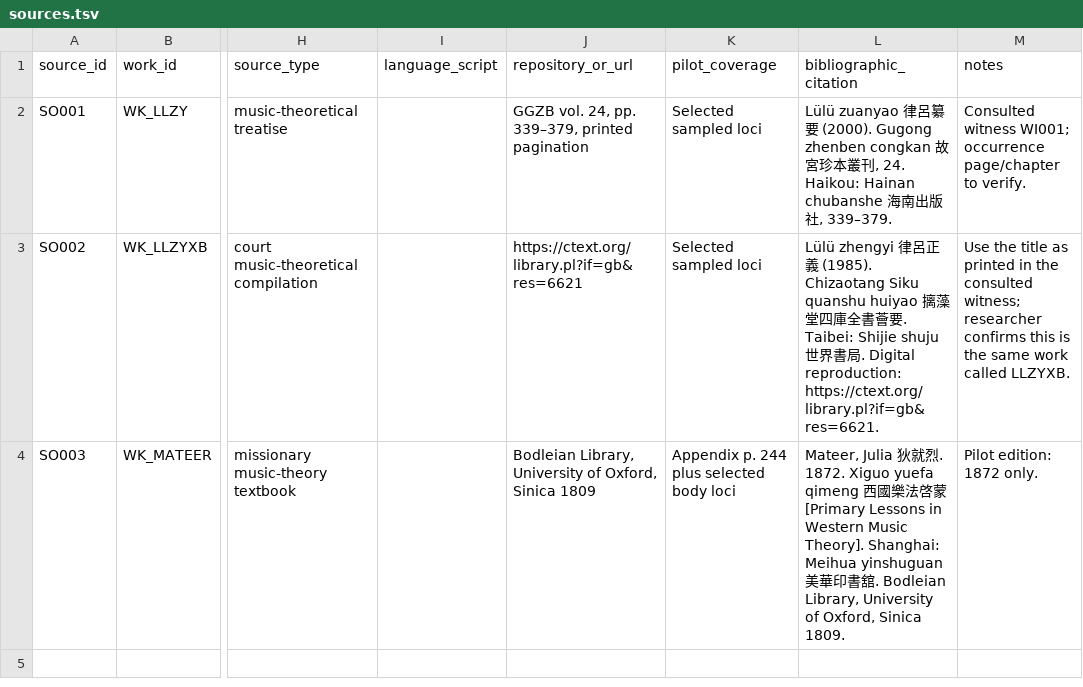
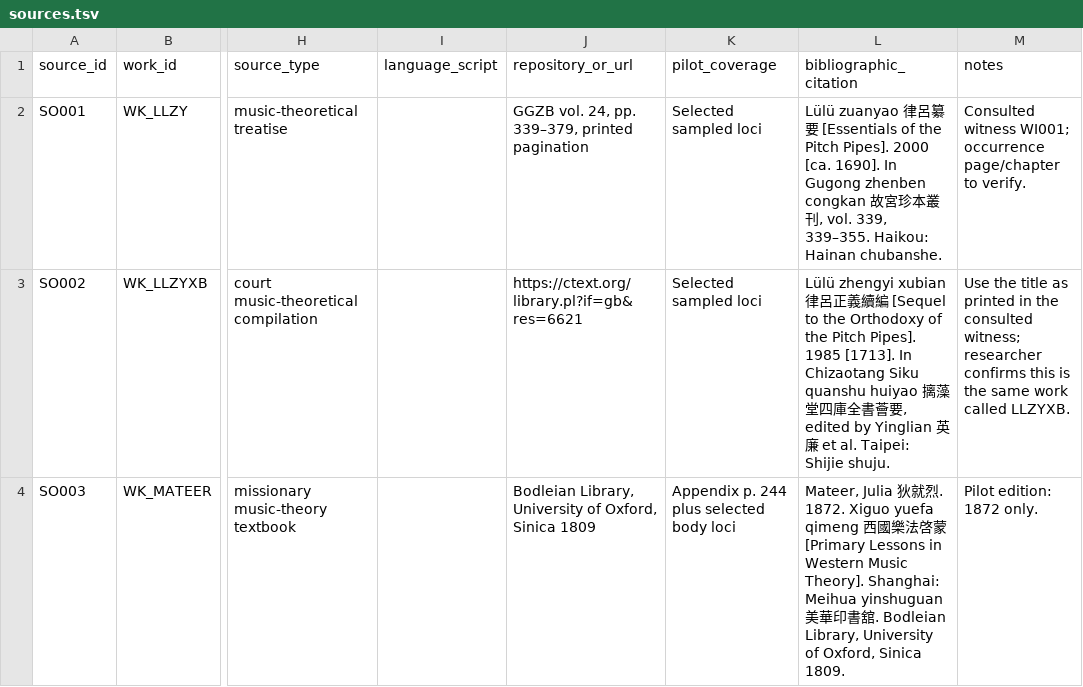
Before and after one commit to luigimiotto/transmute-pilot, a TSV file: data/sources.tsv, drawn as a sheet; only a part is shown, gaps mark what is left out; the diff names each change by its address in the sheet, - before the commit and + after, or states it on an @@ line.

Commit message:
Improve bilingual search and refresh pilot interface

```diff
--- a/data/sources.tsv
+++ b/data/sources.tsv
-L2 (bibliographic_citation): …要 (2000). Gugong zhenben congkan 故宮珍本叢刊, 24. Haikou: Hainan chubanshe 海南出版社, 339–379.
+L2 (bibliographic_citation): …要 [Essentials of the Pitch Pipes]. 2000 [ca. 1690]. In Gugong zhenben congkan 故宮珍本叢刊, vol. 339, 339–355. Haikou: Hainan chubanshe.
-L3 (bibliographic_citation): Lülü zhengyi 律呂正義 (1985). Chizaotang Siku quanshu huiyao 摛藻堂四庫全書薈要. Taibei: Shijie shuju 世界書局. Digital reproduction: https://ctext.org/library.pl?if=gb&res=6621.
+L3 (bibliographic_citation): Lülü zhengyi xubian 律呂正義續編 [Sequel to the Orthodoxy of the Pitch Pipes]. 1985 [1713]. In Chizaotang Siku quanshu huiyao 摛藻堂四庫全書薈要, edited by Yinglian 英廉 et al. Taipei: Shijie shuju.
```
Also changed, not shown: data/concepts.tsv, 2 other files.
